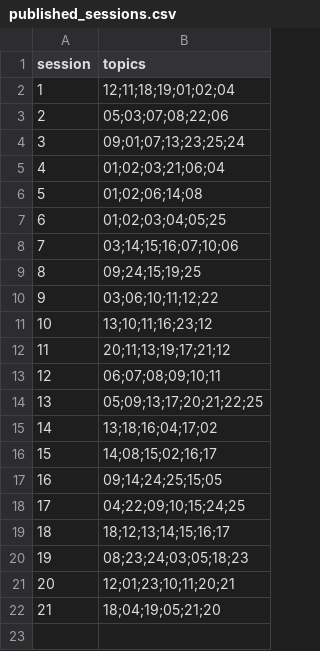
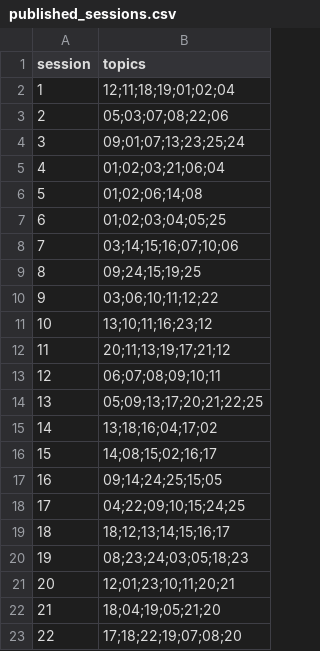
Before and after one commit to slobodatablichka/gos-exams-2027-public, a CSV file: _data/published_sessions.csv, drawn as a sheet.

Commit message:
Publish lesson 22 with two disclosed working editions

```diff
--- a/_data/published_sessions.csv
+++ b/_data/published_sessions.csv
@@ -22 +22,2 @@ session,topics
 21,18;04;19;05;21;20
+22,17;18;22;19;07;08;20
```
Also changed, not shown: 28 other files.
